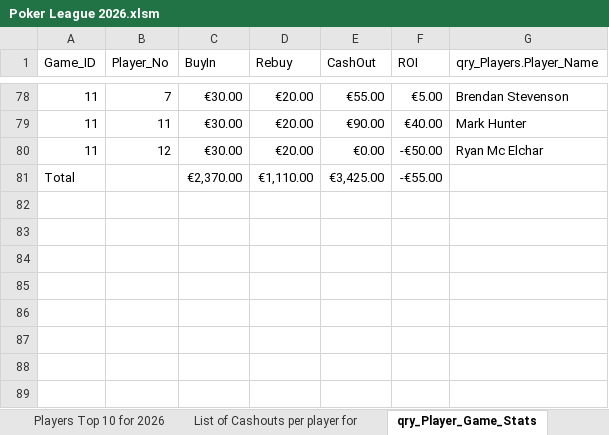
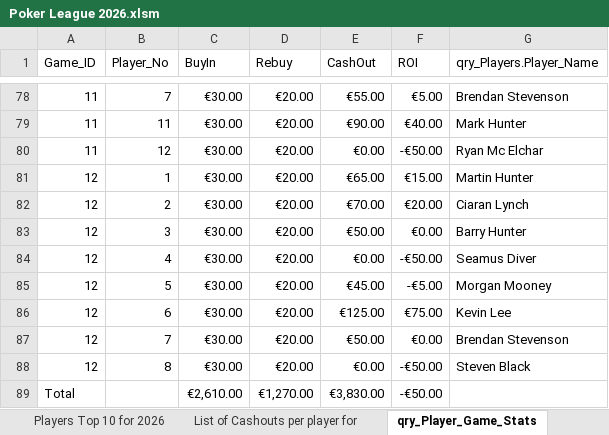
Before and after one commit to CLynch1-hub/the-2002-cardroom, an Excel workbook: data/Poker League 2026.xlsm, sheet qry_Player_Game_Stats, drawn as a sheet; only a part is shown, gaps mark what is left out; values as stored, in another font and other column widths than the file's, no borders; table styles not drawn; removed rows and columns are numbered as before the commit, all else as after; the diff names each change by its address in the sheet, - before the commit and + after, or states it on an @@ line.

```diff
--- a/data/Poker League 2026.xlsm (sheet qry_Player_Game_Stats)
+++ b/data/Poker League 2026.xlsm (sheet qry_Player_Game_Stats)
-row 81: Total |  | €2,370.00 | €1,110.00 | €3,425.00 | -€55.00
+row 81: 12 | 1 | €30.00 | €20.00 | €65.00 | €15.00 | Martin Hunter
+row 82: 12 | 2 | €30.00 | €20.00 | €70.00 | €20.00 | Ciaran Lynch
+row 83: 12 | 3 | €30.00 | €20.00 | €50.00 | €0.00 | Barry Hunter
+row 84: 12 | 4 | €30.00 | €20.00 | €0.00 | -€50.00 | Seamus Diver
+row 85: 12 | 5 | €30.00 | €20.00 | €45.00 | -€5.00 | Morgan Mooney
+row 86: 12 | 6 | €30.00 | €20.00 | €125.00 | €75.00 | Kevin Lee
+row 87: 12 | 7 | €30.00 | €20.00 | €50.00 | €0.00 | Brendan Stevenson
+row 88: 12 | 8 | €30.00 | €20.00 | €0.00 | -€50.00 | Steven Black
+row 89: Total |  | €2,610.00 | €1,270.00 | €3,830.00 | -€50.00
```
Also changed, not shown: sheet qry_Player_Game_Stats_2026, sheet Champions League Payment 2026, sheet List of Cashouts per player for, sheet Top 10 per player for 2025 and, sheet Players Top 10 for 2026, sheet Sum of ROI, 1 more sheet, other sheet tabs, charts or pictures.
